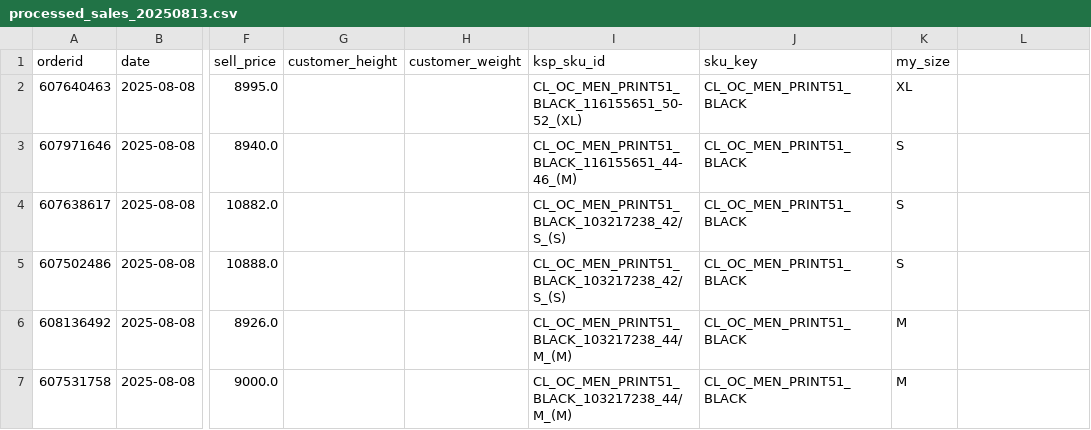
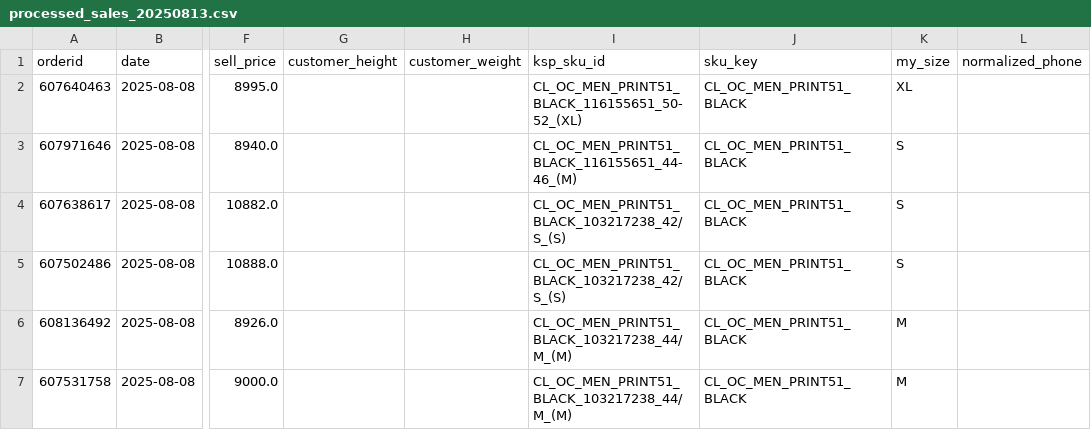
Before and after one commit to TheRisingSun777/kaspi_etl, a CSV file: data_crm/processed_sales_20250813.csv, drawn as a sheet; only a part is shown, gaps mark what is left out; the diff names each change by its address in the sheet, - before the commit and + after, or states it on an @@ line.

Commit message:
P2‑I: phone normalization + processed sales refresh

```diff
--- a/data_crm/processed_sales_20250813.csv
+++ b/data_crm/processed_sales_20250813.csv
-L1: (empty)
+L1: normalized_phone
```
Also changed, not shown: 2 other files.
